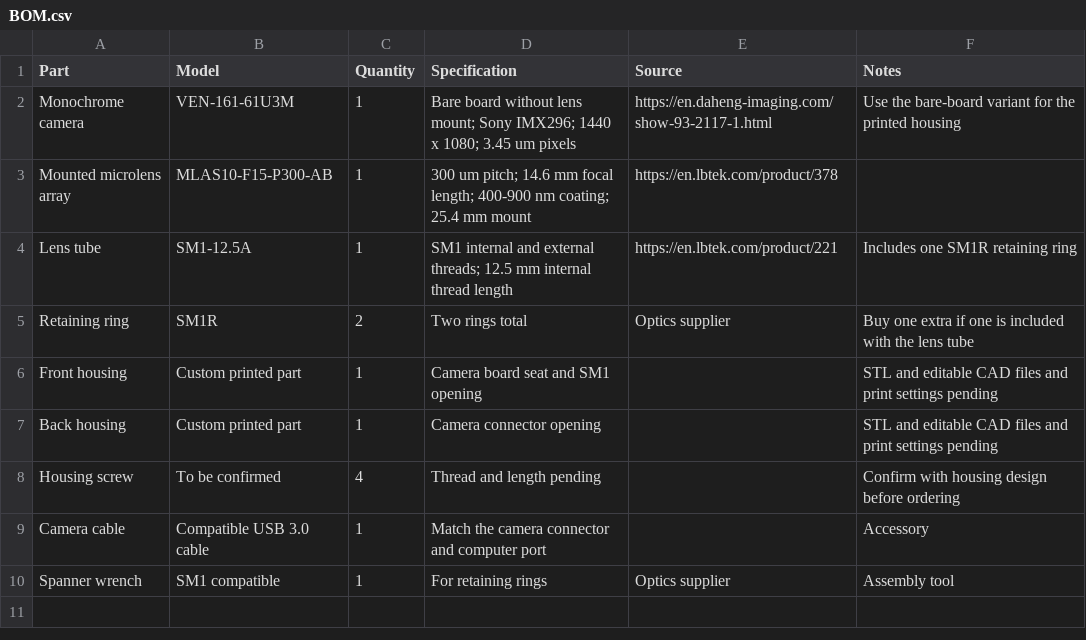
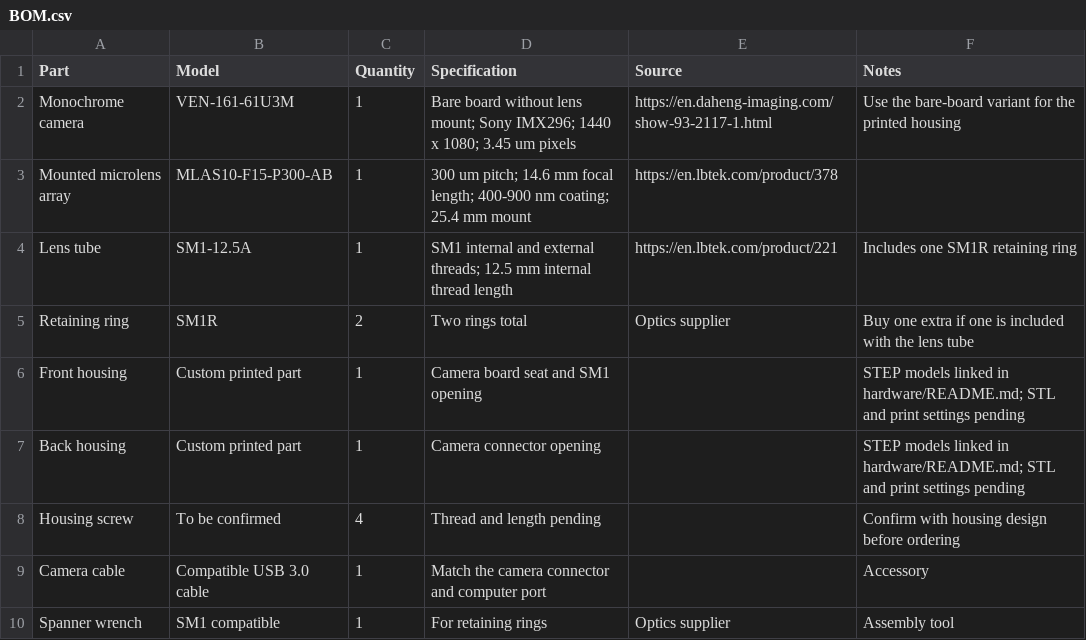
Before and after one commit to congzhou235-prog/iccp-adaptive-optics-2026, a CSV file: hardware/BOM.csv, drawn as a sheet.

Commit message:
Publish camera housing STEP models and download links

```diff
--- a/hardware/BOM.csv
+++ b/hardware/BOM.csv
@@ -5,4 +5,4 @@ Lens tube,SM1-12.5A,1,SM1 internal and external threads; 12.5 mm internal thread
 Retaining ring,SM1R,2,Two rings total,Optics supplier,Buy one extra if one is included with the lens tube
-Front housing,Custom printed part,1,Camera board seat and SM1 opening,,STL and editable CAD files and print settings pending
-Back housing,Custom printed part,1,Camera connector opening,,STL and editable CAD files and print settings pending
+Front housing,Custom printed part,1,Camera board seat and SM1 opening,,STEP models linked in hardware/README.md; STL and print settings pending
+Back housing,Custom printed part,1,Camera connector opening,,STEP models linked in hardware/README.md; STL and print settings pending
 Housing screw,To be confirmed,4,Thread and length pending,,Confirm with housing design before ordering
```
Also changed, not shown: 4 other files.
